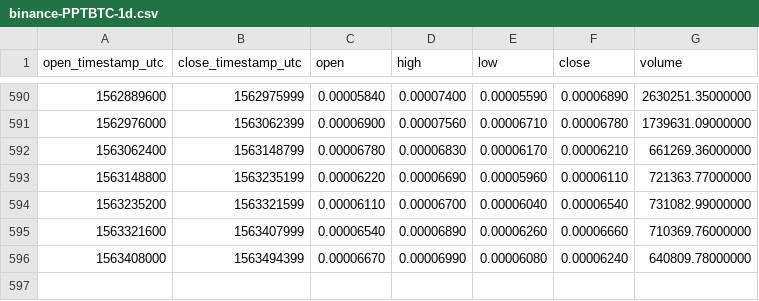
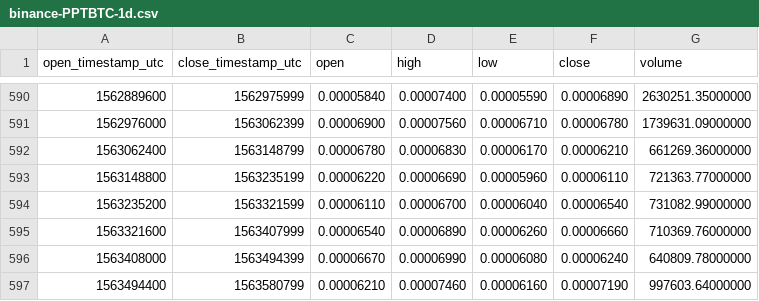
Before and after one commit to cryptobigbro/binance-PPTBTC, a CSV file: binance-PPTBTC-1d.csv, drawn as a sheet; only a part is shown, gaps mark what is left out; the diff names each change by its address in the sheet, - before the commit and + after, or states it on an @@ line.

Commit message:
Update OHLCV data.

```diff
--- a/binance-PPTBTC-1d.csv
+++ b/binance-PPTBTC-1d.csv
+row 597: 1563494400 | 1563580799 | 0.00006210 | 0.00007460 | 0.00006160 | 0.00007190 | 997603.64000000
```
Also changed, not shown: 1 other file.
